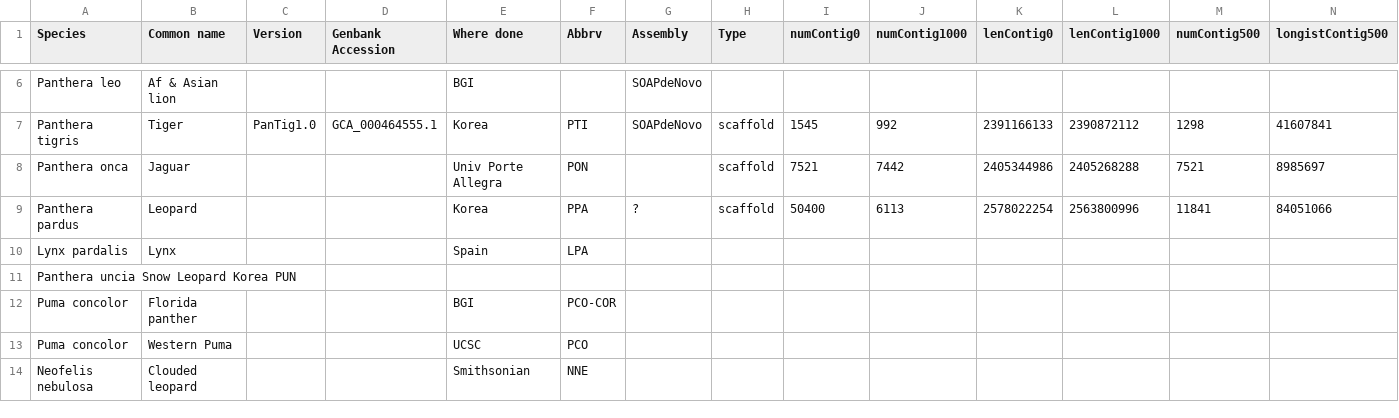
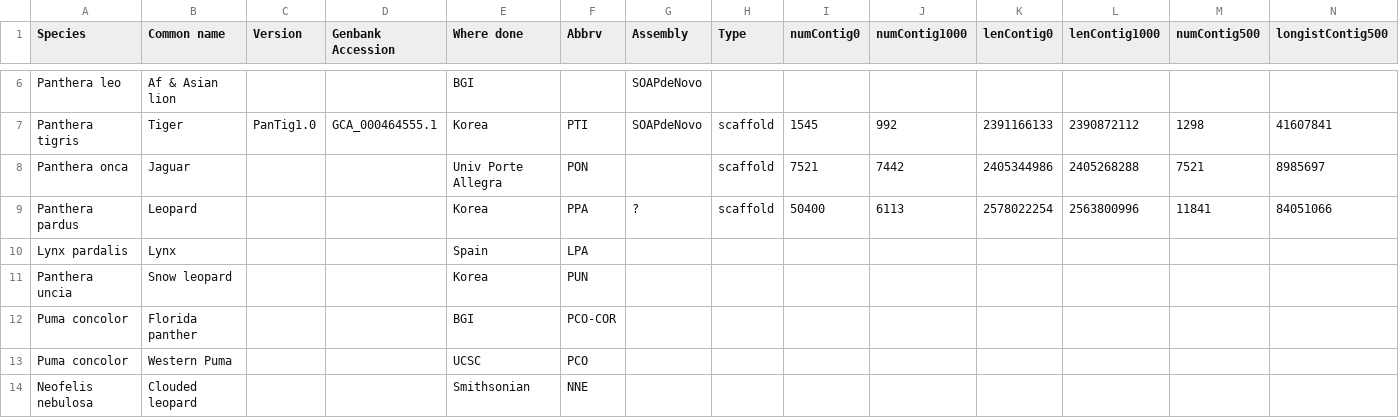
Before and after one commit to felidae-reconstruction/doc, a TSV file: FelidaeGenomes.tsv, drawn as a sheet; only a part is shown, gaps mark what is left out; removed rows and columns are numbered as before the commit, all else as after; rows hold the shown columns only; the diff names each change by its address in the sheet, - before the commit and + after, or states it on an @@ line.

Commit message:
Update FelidaeGenomes.tsv

```diff
--- a/FelidaeGenomes.tsv
+++ b/FelidaeGenomes.tsv
-row 11: Panthera uncia Snow Leopard Korea PUN
+row 11: Panthera uncia | Snow leopard |  |  | Korea | PUN
```
